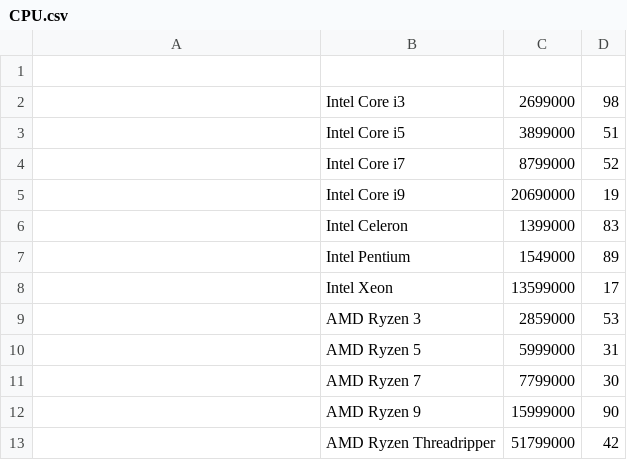
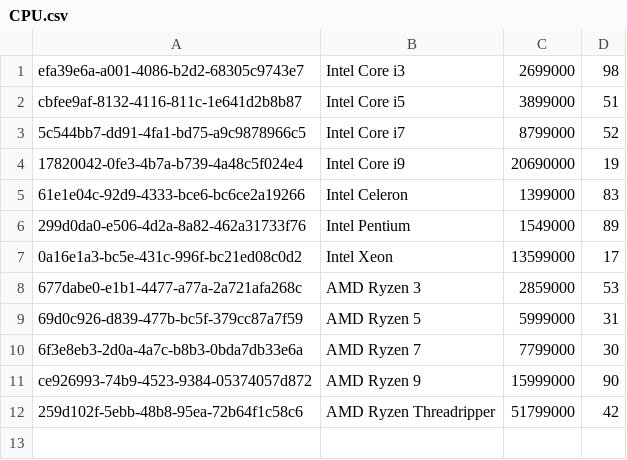
Before and after one commit to DaoAnhVu1/GroupJava, a CSV file: data/CPU.csv, drawn as a sheet.

```diff
--- a/data/CPU.csv
+++ b/data/CPU.csv
@@ -1,13 +1,12 @@
-
-,Intel Core i3,2699000,98
-,Intel Core i5,3899000,51
-,Intel Core i7,8799000,52
-,Intel Core i9,20690000,19
-,Intel Celeron,1399000,83
-,Intel Pentium,1549000,89
-,Intel Xeon,13599000,17
-,AMD Ryzen 3,2859000,53
-,AMD Ryzen 5,5999000,31
-,AMD Ryzen 7,7799000,30
-,AMD Ryzen 9,15999000,90
-,AMD Ryzen Threadripper,51799000,42
+efa39e6a-a001-4086-b2d2-68305c9743e7,Intel Core i3,2699000,98
+cbfee9af-8132-4116-811c-1e641d2b8b87,Intel Core i5,3899000,51
+5c544bb7-dd91-4fa1-bd75-a9c9878966c5,Intel Core i7,8799000,52
+17820042-0fe3-4b7a-b739-4a48c5f024e4,Intel Core i9,20690000,19
+61e1e04c-92d9-4333-bce6-bc6ce2a19266,Intel Celeron,1399000,83
+299d0da0-e506-4d2a-8a82-462a31733f76,Intel Pentium,1549000,89
+0a16e1a3-bc5e-431c-996f-bc21ed08c0d2,Intel Xeon,13599000,17
+677dabe0-e1b1-4477-a77a-2a721afa268c,AMD Ryzen 3,2859000,53
+69d0c926-d839-477b-bc5f-379cc87a7f59,AMD Ryzen 5,5999000,31
+6f3e8eb3-2d0a-4a7c-b8b3-0bda7db33e6a,AMD Ryzen 7,7799000,30
+ce926993-74b9-4523-9384-05374057d872,AMD Ryzen 9,15999000,90
+259d102f-5ebb-48b8-95ea-72b64f1c58c6,AMD Ryzen Threadripper,51799000,42
```
Also changed, not shown: data/GPU.csv, data/console.csv, 7 other files.
